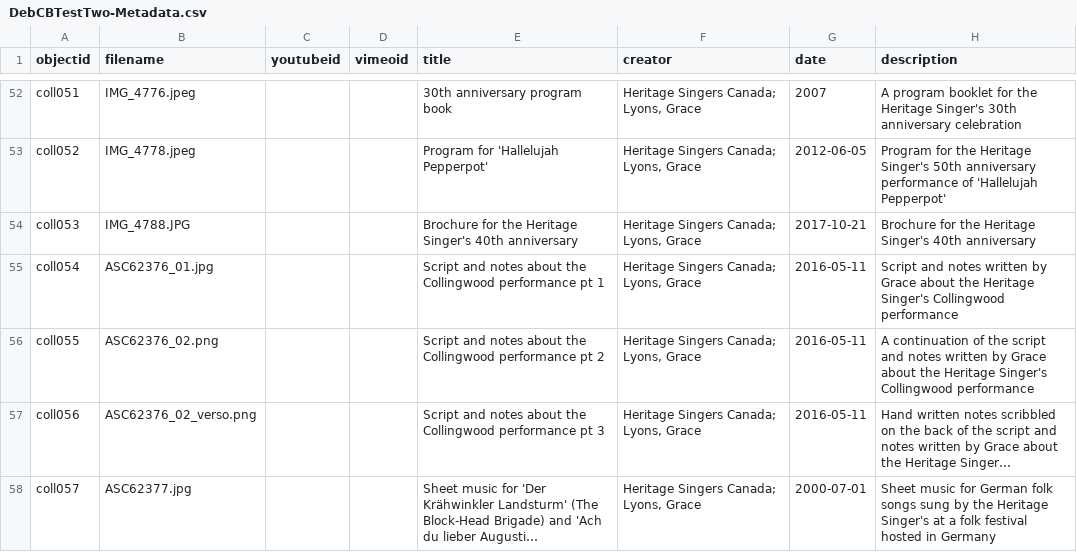
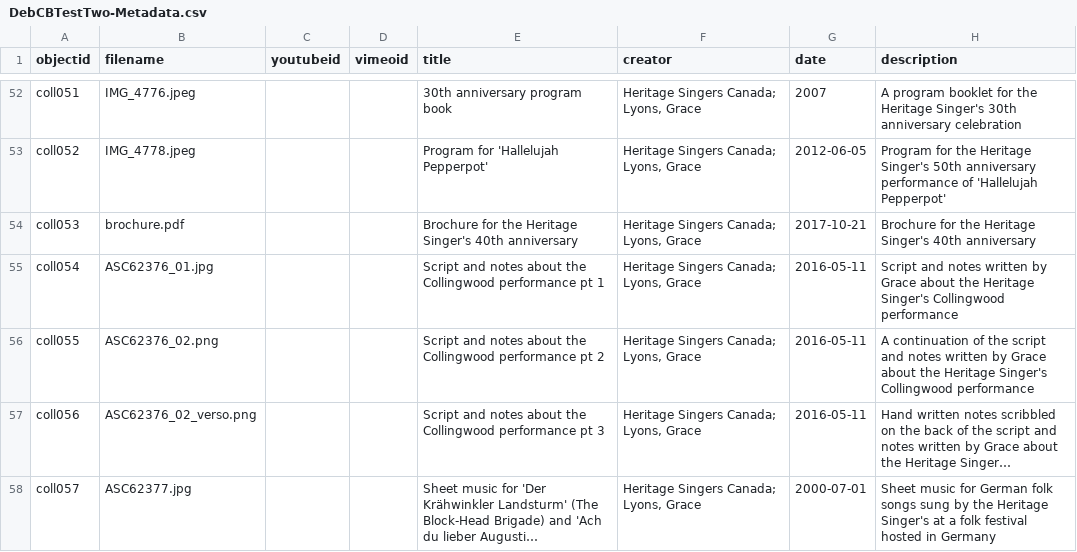
Before and after one commit to yorkulibraries/HeritageSingersCanada, a CSV file: _data/DebCBTestTwo-Metadata.csv, drawn as a sheet; only a part is shown, gaps mark what is left out; long unchanged cells end in …; the diff names each change by its address in the sheet, - before the commit and + after, or states it on an @@ line.

Commit message:
Update DebCBTestTwo-Metadata.csv

```diff
--- a/_data/DebCBTestTwo-Metadata.csv
+++ b/_data/DebCBTestTwo-Metadata.csv
-B54 (filename): IMG_4788.JPG
+B54 (filename): brochure.pdf
```
